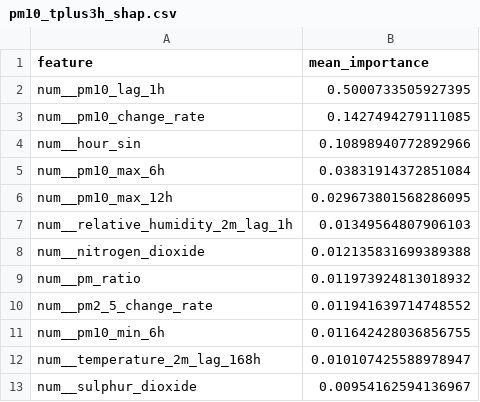
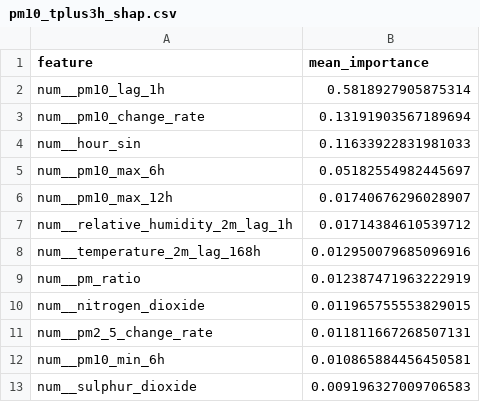
Before and after one commit to ByteCraftByLaiba/aqi-prediction-system, a CSV file: models/shap/pm10_tplus3h_shap.csv, drawn as a sheet.

```diff
--- a/models/shap/pm10_tplus3h_shap.csv
+++ b/models/shap/pm10_tplus3h_shap.csv
@@ -1,13 +1,13 @@
 feature,mean_importance
-num__pm10_lag_1h,0.5000733505927395
-num__pm10_change_rate,0.1427494279111085
-num__hour_sin,0.10898940772892966
-num__pm10_max_6h,0.03831914372851084
-num__pm10_max_12h,0.029673801568286095
-num__relative_humidity_2m_lag_1h,0.01349564807906103
-num__nitrogen_dioxide,0.012135831699389388
-num__pm_ratio,0.011973924813018932
-num__pm2_5_change_rate,0.011941639714748552
-num__pm10_min_6h,0.011642428036856755
-num__temperature_2m_lag_168h,0.010107425588978947
-num__sulphur_dioxide,0.00954162594136967
+num__pm10_lag_1h,0.5818927905875314
+num__pm10_change_rate,0.13191903567189694
+num__hour_sin,0.11633922831981033
+num__pm10_max_6h,0.05182554982445697
+num__pm10_max_12h,0.01740676296028907
+num__relative_humidity_2m_lag_1h,0.01714384610539712
+num__temperature_2m_lag_168h,0.012950079685096916
+num__pm_ratio,0.012387471963222919
+num__nitrogen_dioxide,0.011965755553829015
+num__pm2_5_change_rate,0.011811667268507131
+num__pm10_min_6h,0.010865884456450581
+num__sulphur_dioxide,0.009196327009706583
```
Also changed, not shown: models/shap/pm10_tplus6h_shap.csv, models/shap/pm2_5_tplus6h_shap.csv, 14 other files.
